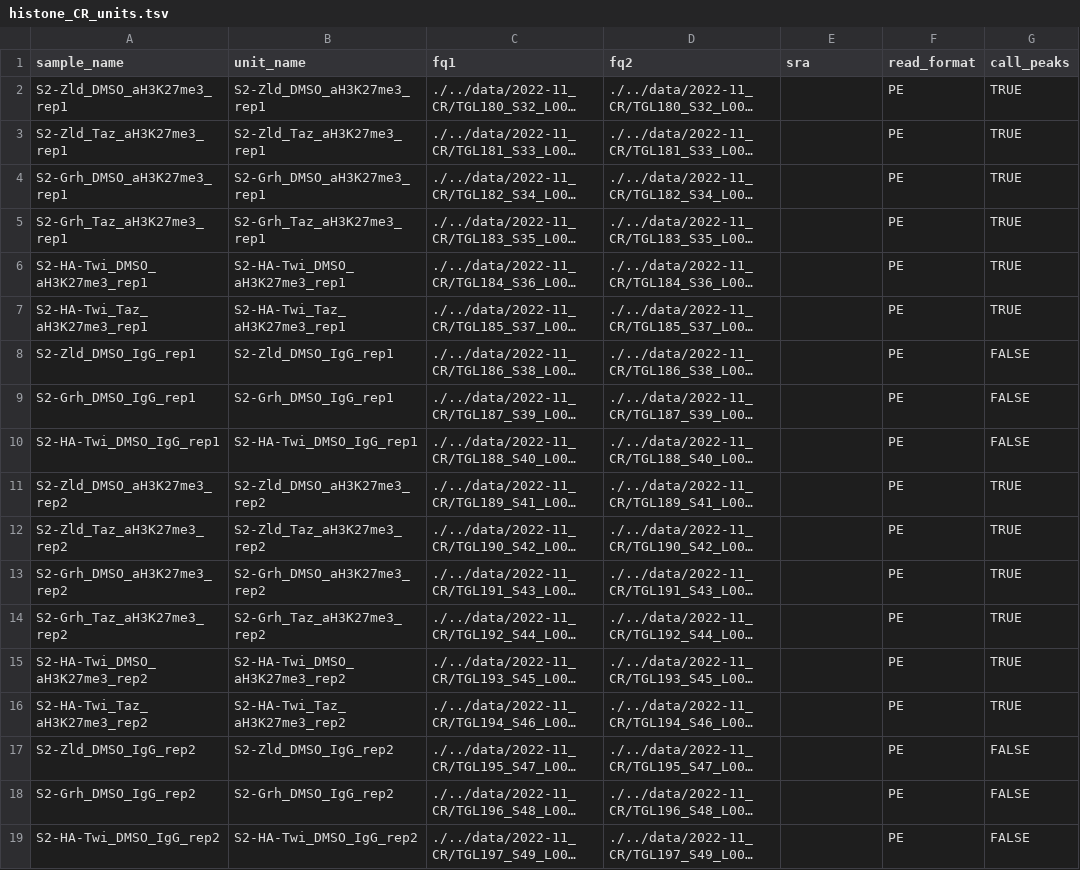
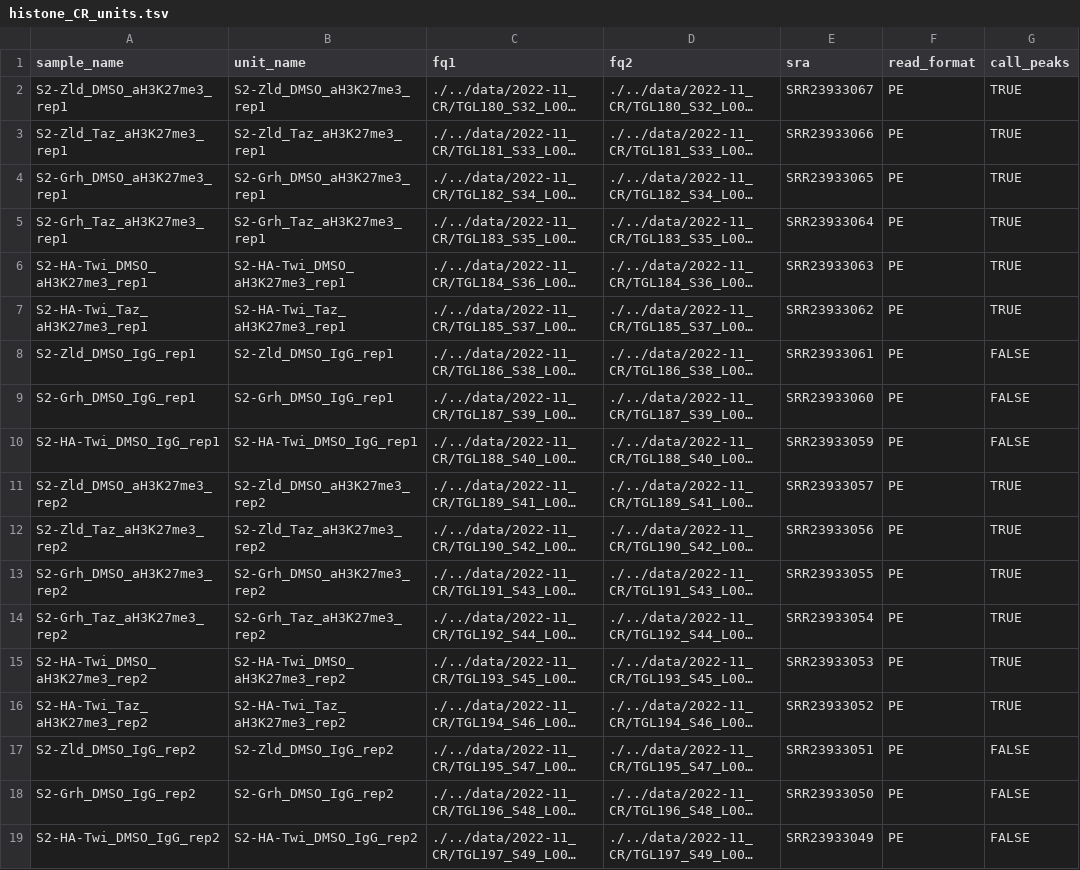
Before and after one commit to tjgibson/S2_pioneers_manuscript, a TSV file: config/histone_CR_units.tsv, drawn as a sheet; only a part is shown; long unchanged cells end in …; the diff names each change by its address in the sheet, - before the commit and + after, or states it on an @@ line.

```diff
--- a/config/histone_CR_units.tsv
+++ b/config/histone_CR_units.tsv
-E2 (sra): (empty)
+E2 (sra): SRR23933067
-E3 (sra): (empty)
+E3 (sra): SRR23933066
-E4 (sra): (empty)
+E4 (sra): SRR23933065
-E5 (sra): (empty)
+E5 (sra): SRR23933064
-E6 (sra): (empty)
+E6 (sra): SRR23933063
-E7 (sra): (empty)
+E7 (sra): SRR23933062
-E8 (sra): (empty)
+E8 (sra): SRR23933061
-E9 (sra): (empty)
+E9 (sra): SRR23933060
-E10 (sra): (empty)
+E10 (sra): SRR23933059
-E11 (sra): (empty)
+E11 (sra): SRR23933057
-E12 (sra): (empty)
+E12 (sra): SRR23933056
-E13 (sra): (empty)
+E13 (sra): SRR23933055
-E14 (sra): (empty)
+E14 (sra): SRR23933054
-E15 (sra): (empty)
+E15 (sra): SRR23933053
-E16 (sra): (empty)
+E16 (sra): SRR23933052
-E17 (sra): (empty)
+E17 (sra): SRR23933051
-E18 (sra): (empty)
+E18 (sra): SRR23933050
-E19 (sra): (empty)
+E19 (sra): SRR23933049
```
Also changed, not shown: config/ATACseq_units.tsv, config/RNAseq_units.tsv, 2 other files.
